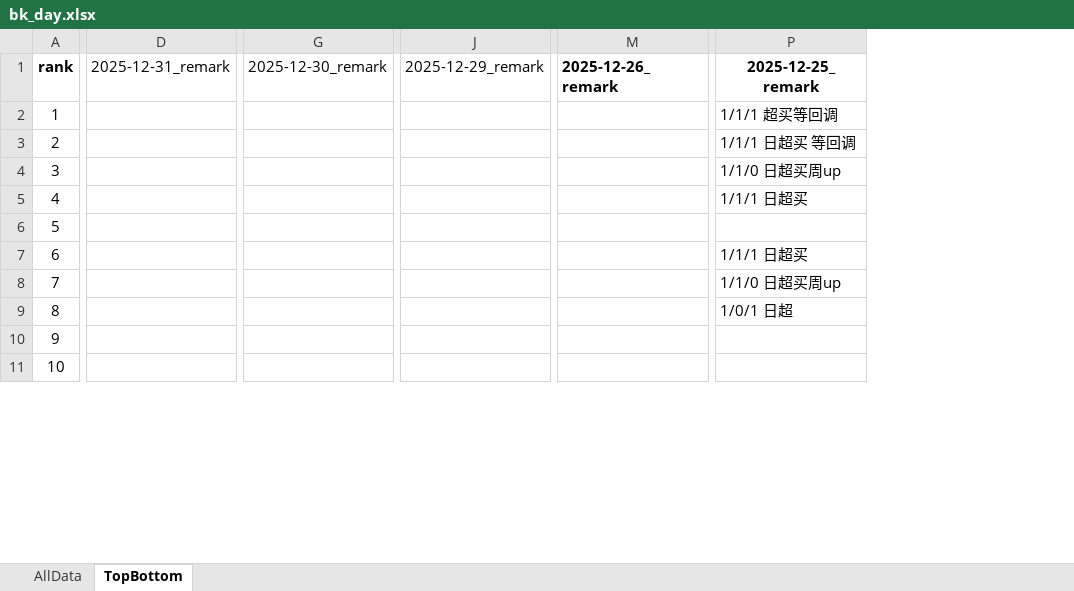
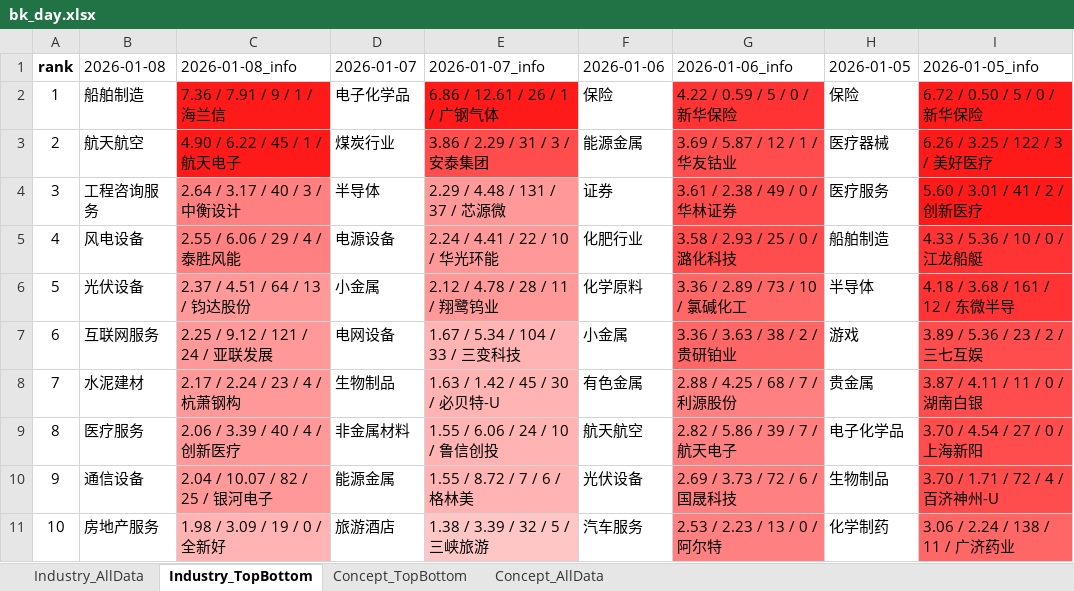
Before and after one commit to BillLee1st/FundDance, an Excel workbook: round/html/bk_day.xlsx, sheet Industry_TopBottom, drawn as a sheet; only a part is shown, gaps mark what is left out; values as stored, in another font and other column widths than the file's, no borders; removed rows and columns are numbered as before the commit, all else as after; the diff covers the shown part only; the diff names each change by its address in the sheet, - before the commit and + after, or states it on an @@ line.

```diff
--- a/round/html/bk_day.xlsx (sheet Industry_TopBottom)
+++ b/round/html/bk_day.xlsx (sheet Industry_TopBottom)
-sheet tab: AllData
+sheet tab: Industry_AllData
-sheet tab: TopBottom
+sheet tab: Industry_TopBottom
+sheet tab: Concept_TopBottom
+sheet tab: Concept_AllData
+column B (2026-01-08), rows 2-11: 船舶制造 | 航天航空 | 工程咨询服务 | 风电设备 | 光伏设备 | 互联网服务 | 水泥建材 | 医疗服务 | 通信设备 | 房地产服务
+column C (2026-01-08_info), rows 2-11: 7.36 / 7.91 / 9 / 1 / 海兰信 | 4.90 / 6.22 / 45 / 1 / 航天电子 | 2.64 / 3.17 / 40 / 3 / 中衡设计 | 2.55 / 6.06 / 29 / 4 / 泰胜风能 | 2.37 / 4.51 / 64 / 13 / 钧达股份 | 2.25 / 9.12 / 121 / 24 / 亚联发展 | 2.17 / 2.24 / 23 / 4 / 杭萧钢构 | 2.06 / 3.39 / 40 / 4 / 创新医疗 | 2.04 / 10.07 / 82 / 25 / 银河电子 | 1.98 / 3.09 / 19 / 0 / 全新好
+column D (2026-01-07), rows 2-11: 电子化学品 | 煤炭行业 | 半导体 | 电源设备 | 小金属 | 电网设备 | 生物制品 | 非金属材料 | 能源金属 | 旅游酒店
+column E (2026-01-07_info), rows 2-11: 6.86 / 12.61 / 26 / 1 / 广钢气体 | 3.86 / 2.29 / 31 / 3 / 安泰集团 | 2.29 / 4.48 / 131 / 37 / 芯源微 | 2.24 / 4.41 / 22 / 10 / 华光环能 | 2.12 / 4.78 / 28 / 11 / 翔鹭钨业 | 1.67 / 5.34 / 104 / 33 / 三变科技 | 1.63 / 1.42 / 45 / 30 / 必贝特-U | 1.55 / 6.06 / 24 / 10 / 鲁信创投 | 1.55 / 8.72 / 7 / 6 / 格林美 | 1.38 / 3.39 / 32 / 5 / 三峡旅游
+column F (2026-01-06), rows 2-11: 保险 | 能源金属 | 证券 | 化肥行业 | 化学原料 | 小金属 | 有色金属 | 航天航空 | 光伏设备 | 汽车服务
+column G (2026-01-06_info), rows 2-11: 4.22 / 0.59 / 5 / 0 / 新华保险 | 3.69 / 5.87 / 12 / 1 / 华友钴业 | 3.61 / 2.38 / 49 / 0 / 华林证券 | 3.58 / 2.93 / 25 / 0 / 潞化科技 | 3.36 / 2.89 / 73 / 10 / 氯碱化工 | 3.36 / 3.63 / 38 / 2 / 贵研铂业 | 2.88 / 4.25 / 68 / 7 / 利源股份 | 2.82 / 5.86 / 39 / 7 / 航天电子 | 2.69 / 3.73 / 72 / 6 / 国晟科技 | 2.53 / 2.23 / 13 / 0 / 阿尔特
+column H (2026-01-05), rows 2-11: 保险 | 医疗器械 | 医疗服务 | 船舶制造 | 半导体 | 游戏 | 贵金属 | 电子化学品 | 生物制品 | 化学制药
+column I (2026-01-05_info), rows 2-11: 6.72 / 0.50 / 5 / 0 / 新华保险 | 6.26 / 3.25 / 122 / 3 / 美好医疗 | 5.60 / 3.01 / 41 / 2 / 创新医疗 | 4.33 / 5.36 / 10 / 0 / 江龙船艇 | 4.18 / 3.68 / 161 / 12 / 东微半导 | 3.89 / 5.36 / 23 / 2 / 三七互娱 | 3.87 / 4.11 / 11 / 0 / 湖南白银 | 3.70 / 4.54 / 27 / 0 / 上海新阳 | 3.70 / 1.71 / 72 / 4 / 百济神州-U | 3.06 / 2.24 / 138 / 11 / 广济药业
-column D (2025-12-31_remark), empty
-column G (2025-12-30_remark), empty
-column J (2025-12-29_remark), empty
-column M (2025-12-26_remark), empty
-column P (2025-12-25_remark), rows 2-9: 1/1/1 超买等回调 | 1/1/1 日超买 等回调 | 1/1/0 日超买周up | 1/1/1 日超买 |  | 1/1/1 日超买 | 1/1/0 日超买周up | 1/0/1 日超
```
Also changed, not shown: 1 removed column elsewhere in this sheet, sheet Industry_AllData, 59 other files.
